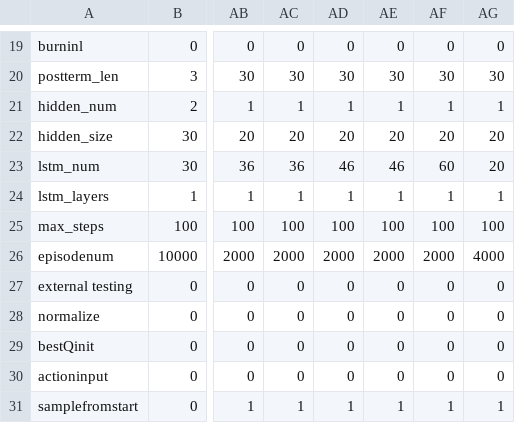
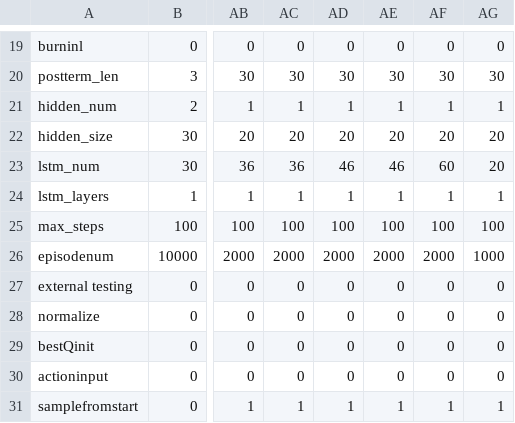
Before and after one commit to hyunseoky9/Hatchery-operation, a CSV file: hyperparamsets/DRQN_hyperparameters.csv, drawn as a sheet; only a part is shown, gaps mark what is left out; the diff names each change by its address in the sheet, - before the commit and + after, or states it on an @@ line.

```diff
--- a/hyperparamsets/DRQN_hyperparameters.csv
+++ b/hyperparamsets/DRQN_hyperparameters.csv
-AG26: 4000
+AG26: 1000
```
Also changed, not shown: 2 other files.
